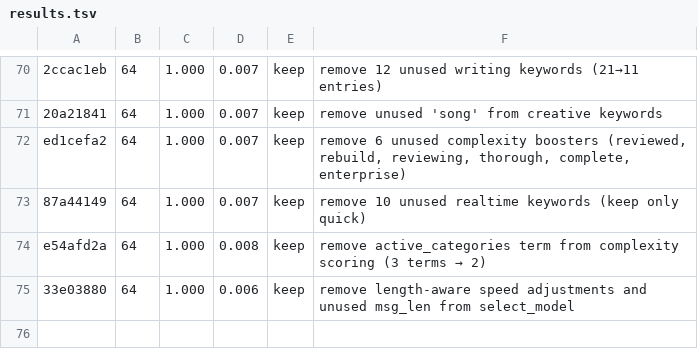
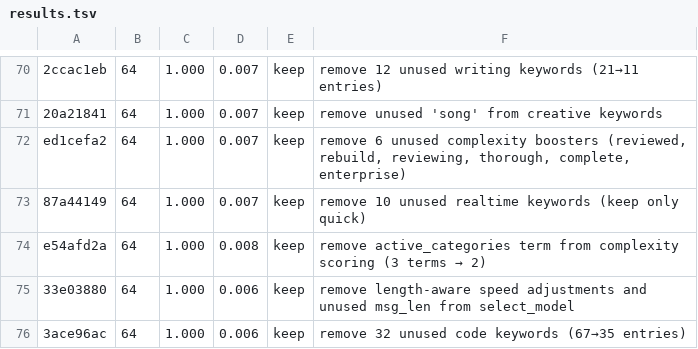
Before and after one commit to lordofwar81/hermes-agent, a TSV file: autoresearch-routing/results.tsv, drawn as a sheet; only a part is shown, gaps mark what is left out; the diff names each change by its address in the sheet, - before the commit and + after, or states it on an @@ line.

```diff
--- a/autoresearch-routing/results.tsv
+++ b/autoresearch-routing/results.tsv
+row 76: 3ace96ac | 64 | 1.000 | 0.006 | keep | remove 32 unused code keywords (67→35 entries)
```
Also changed, not shown: 1 other file.
